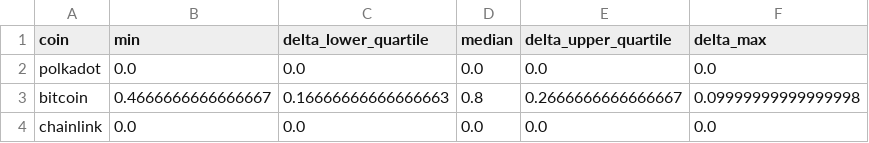
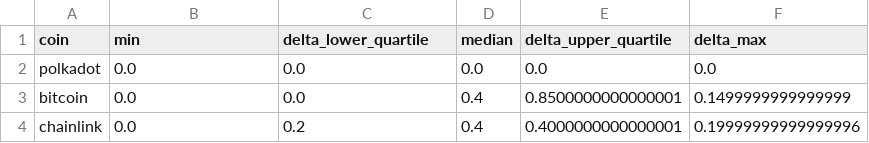
Before and after one commit to JacekzMilo/Crypto_nlp, a CSV file: Scraper/Scraper/spiders/feature_polarity_calculations_df.csv, drawn as a sheet.

```diff
--- a/Scraper/Scraper/spiders/feature_polarity_calculations_df.csv
+++ b/Scraper/Scraper/spiders/feature_polarity_calculations_df.csv
@@ -2,3 +2,3 @@ coin,min,delta_lower_quartile,median,delta_upper_quartile,delta_max
 polkadot,0.0,0.0,0.0,0.0,0.0
-bitcoin,0.4666666666666667,0.16666666666666663,0.8,0.2666666666666667,0.09999999999999998
-chainlink,0.0,0.0,0.0,0.0,0.0
+bitcoin,0.0,0.0,0.4,0.8500000000000001,0.1499999999999999
+chainlink,0.0,0.2,0.4,0.4000000000000001,0.19999999999999996
```
Also changed, not shown: Scraper/Scraper/spiders/Scraped_data.csv, Scraper/Scraper/spiders/article_semantics_results_for_plot.csv, 20 other files.
